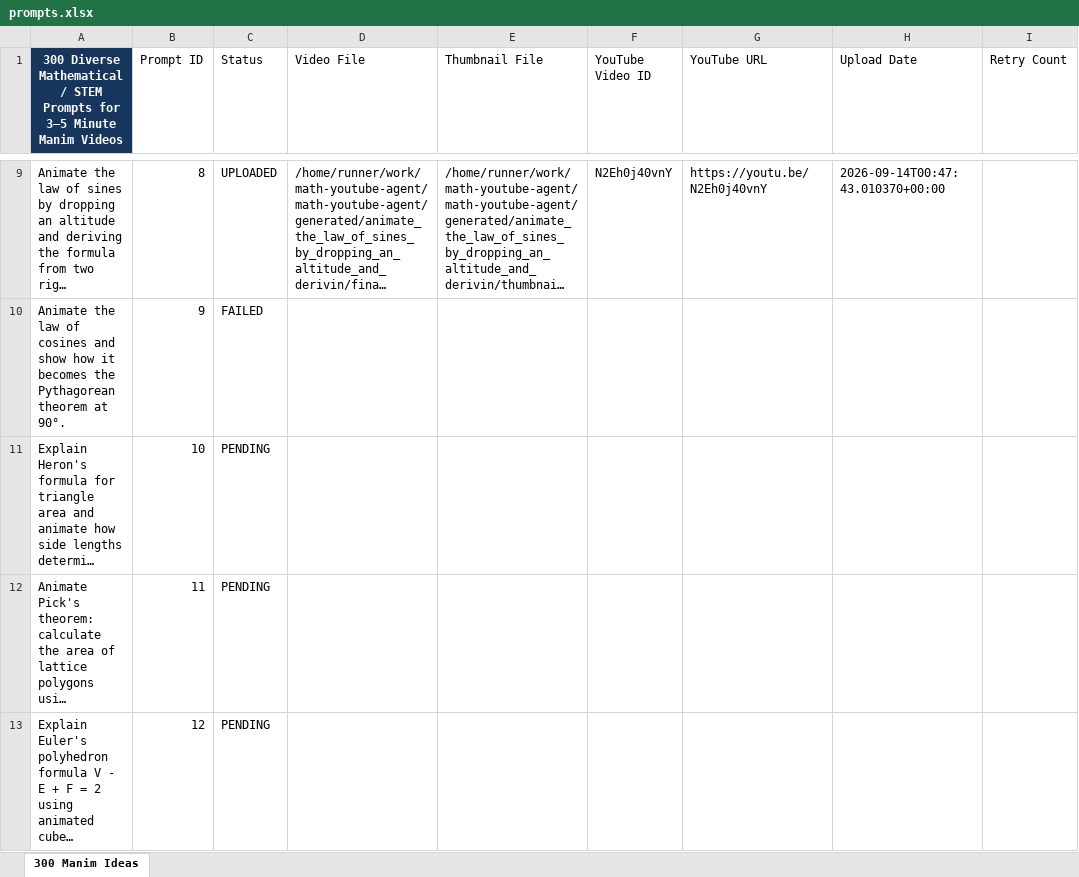
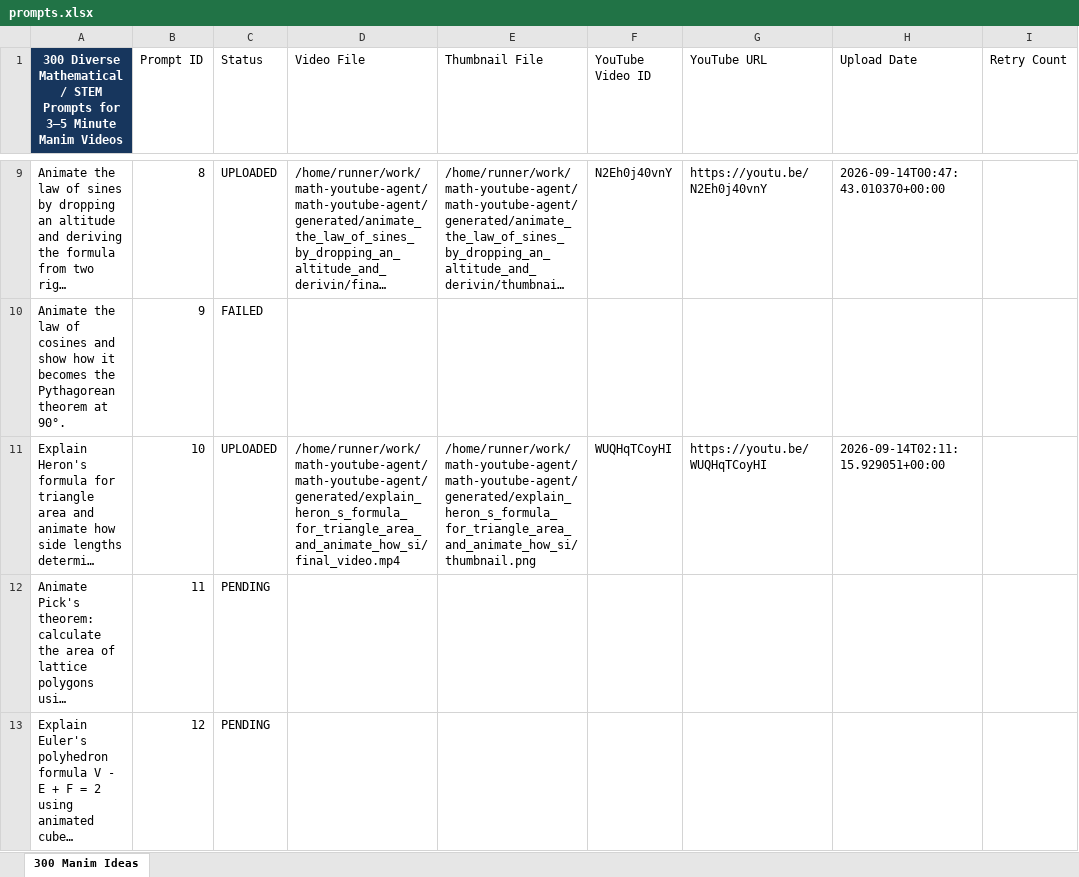
Before and after one commit to rushabhkulkarni22/math-youtube-agent, an Excel workbook: input/prompts.xlsx, sheet 300 Manim Ideas, drawn as a sheet; only a part is shown, gaps mark what is left out; long unchanged cells end in …; values as stored, in another font and other column widths than the file's, no borders; table styles not drawn; the diff names each change by its address in the sheet, - before the commit and + after, or states it on an @@ line.

Commit message:
chore: save automated video progress

```diff
--- a/input/prompts.xlsx (sheet 300 Manim Ideas)
+++ b/input/prompts.xlsx (sheet 300 Manim Ideas)
-C11 (Status): PENDING
+C11 (Status): UPLOADED
-D11 (Video File): (empty)
+D11 (Video File): /home/runner/work/math-youtube-agent/math-youtube-agent/generated/explain_heron_s_formula_for_triangle_area_and_animate_how_si/final_video.mp4
-E11 (Thumbnail File): (empty)
+E11 (Thumbnail File): /home/runner/work/math-youtube-agent/math-youtube-agent/generated/explain_heron_s_formula_for_triangle_area_and_animate_how_si/thumbnail.png
-F11 (YouTube Video ID): (empty)
+F11 (YouTube Video ID): WUQHqTCoyHI
-G11 (YouTube URL): (empty)
+G11 (YouTube URL): https://youtu.be/WUQHqTCoyHI
-H11 (Upload Date): (empty)
+H11 (Upload Date): 2026-09-14T02:11:15.929051+00:00
```
Also changed, not shown: 1 other file.
